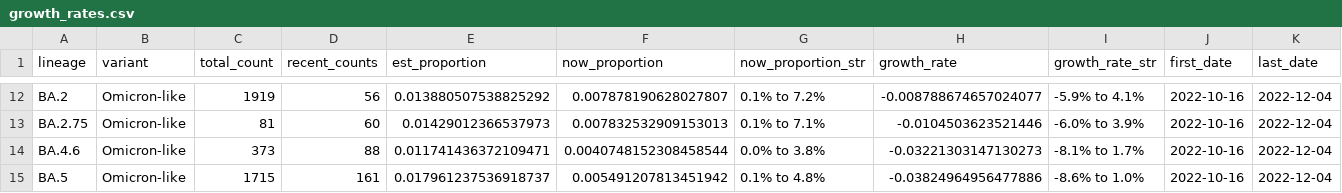
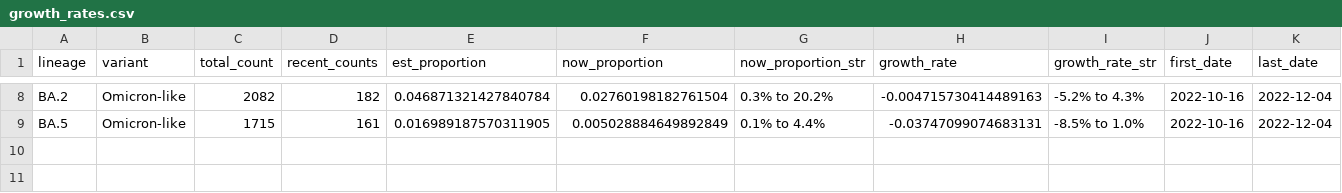
Before and after one commit to andersen-lab/lone_pine, a CSV file: resources/growth_rates.csv, drawn as a sheet; only a part is shown, gaps mark what is left out; removed rows and columns are numbered as before the commit, all else as after; rows hold the shown columns only; the diff covers the shown part only; the diff names each change by its address in the sheet, - before the commit and + after, or states it on an @@ line.

```diff
--- a/resources/growth_rates.csv
+++ b/resources/growth_rates.csv
-C8 (total_count): 1919
+C8 (total_count): 2082
-D8 (recent_counts): 56
+D8 (recent_counts): 182
-E8 (est_proportion): 0.013880507538825292
+E8 (est_proportion): 0.046871321427840784
-F8 (now_proportion): 0.007878190628027807
+F8 (now_proportion): 0.02760198182761504
-G8 (now_proportion_str): 0.1% to 7.2%
+G8 (now_proportion_str): 0.3% to 20.2%
-H8 (growth_rate): -0.008788674657024077
+H8 (growth_rate): -0.004715730414489163
-I8 (growth_rate_str): -5.9% to 4.1%
+I8 (growth_rate_str): -5.2% to 4.3%
-row 13: BA.2.75 | Omicron-like | 81 | 60 | 0.01429012366537973 | 0.007832532909153013 | 0.1% to 7.1% | -0.0104503623521446 | -6.0% to 3.9% | 2022-10-16 | 2022-12-04
-row 14: BA.4.6 | Omicron-like | 373 | 88 | 0.011741436372109471 | 0.0040748152308458544 | 0.0% to 3.8% | -0.03221303147130273 | -8.1% to 1.7% | 2022-10-16 | 2022-12-04
-E9 (est_proportion): 0.017961237536918737
+E9 (est_proportion): 0.016989187570311905
-F9 (now_proportion): 0.005491207813451942
+F9 (now_proportion): 0.005028884649892849
-G9 (now_proportion_str): 0.1% to 4.8%
+G9 (now_proportion_str): 0.1% to 4.4%
-H9 (growth_rate): -0.03824964956477886
+H9 (growth_rate): -0.03747099074683131
-I9 (growth_rate_str): -8.6% to 1.0%
+I9 (growth_rate_str): -8.5% to 1.0%
```
Also changed, not shown: 2 added rows, 6 removed rows and 20 edited cells elsewhere in this file.
